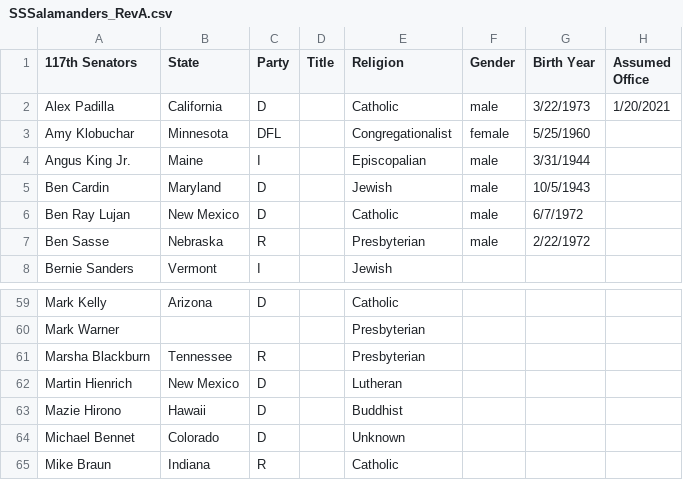
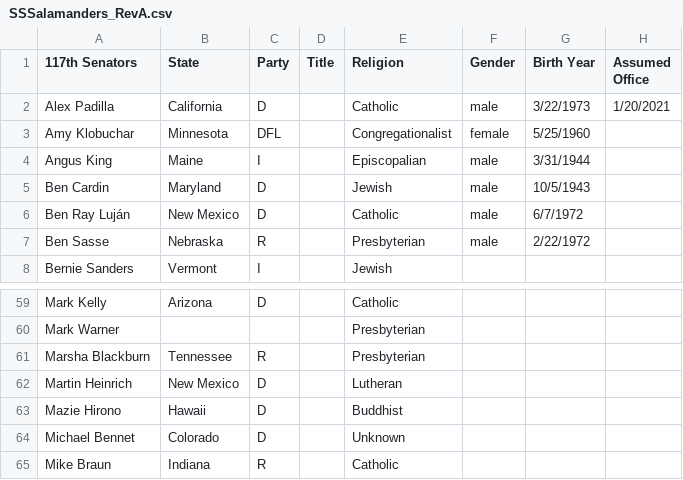
Before and after one commit to isabelle-sanford/senate-analysis, a CSV file: SSSalamanders_RevA.csv, drawn as a sheet; only a part is shown, gaps mark what is left out; the diff names each change by its address in the sheet, - before the commit and + after, or states it on an @@ line.

```diff
--- a/SSSalamanders_RevA.csv
+++ b/SSSalamanders_RevA.csv
-A4 (117th Senators): Angus King Jr.
+A4 (117th Senators): Angus King
-A6 (117th Senators): Ben Ray Lujan
+A6 (117th Senators): Ben Ray Luján
-A62 (117th Senators): Martin Hienrich
+A62 (117th Senators): Martin Heinrich
```
Also changed, not shown: Resources/SPopulation.csv, 3 other files.
